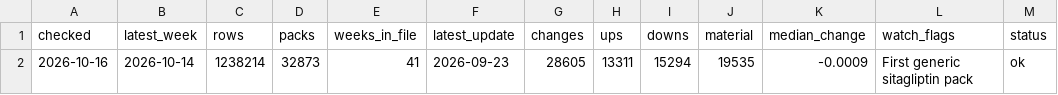
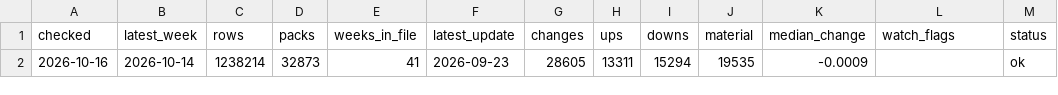
Before and after one commit to f20230125-sudo/drug-price-watch, a CSV file: data/marts/weekly_log.csv, drawn as a sheet.

```diff
--- a/data/marts/weekly_log.csv
+++ b/data/marts/weekly_log.csv
@@ -1,2 +1,2 @@
 checked,latest_week,rows,packs,weeks_in_file,latest_update,changes,ups,downs,material,median_change,watch_flags,status
-2026-10-16,2026-10-14,1238214,32873,41,2026-09-23,28605,13311,15294,19535,-0.0009,First generic sitagliptin pack,ok
+2026-10-16,2026-10-14,1238214,32873,41,2026-09-23,28605,13311,15294,19535,-0.0009,,ok
```
Also changed, not shown: 7 other files.
